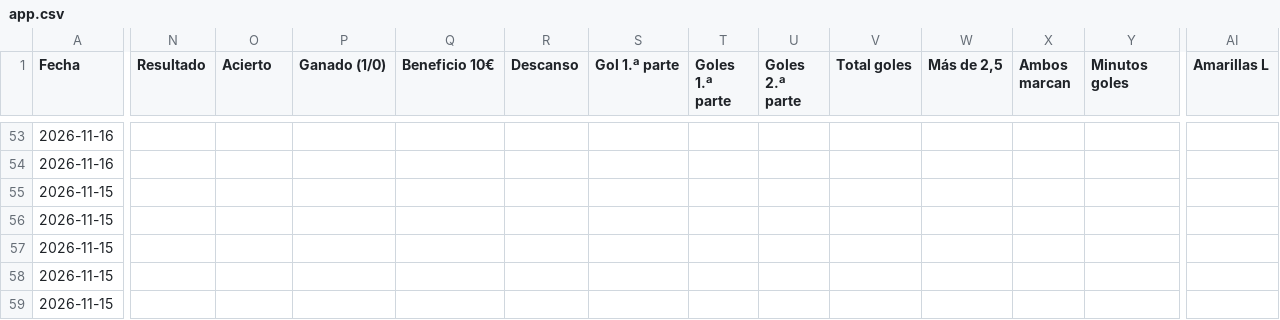
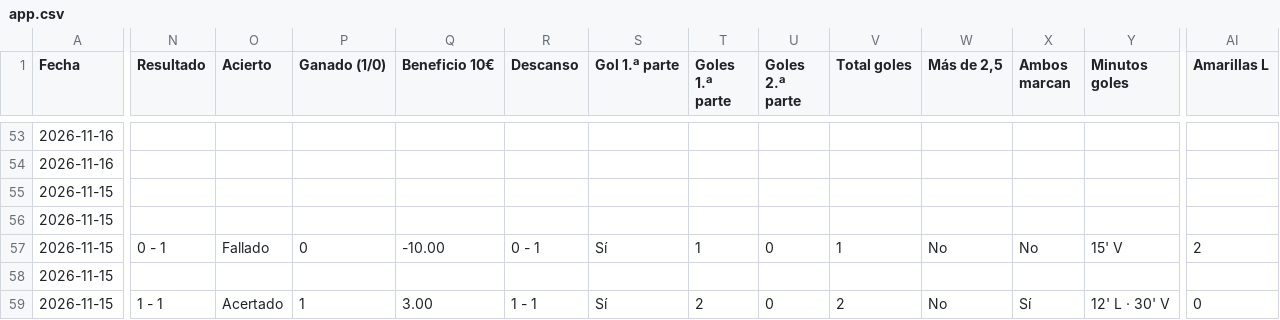
Before and after one commit to angelo4848/angelo-analytics, a CSV file: app.csv, drawn as a sheet; only a part is shown, gaps mark what is left out; the diff covers the shown part only; the diff names each change by its address in the sheet, - before the commit and + after, or states it on an @@ line.

```diff
--- a/app.csv
+++ b/app.csv
-N57 (Resultado): (empty)
+N57 (Resultado): 0 - 1
-O57 (Acierto): (empty)
+O57 (Acierto): Fallado
-P57 (Ganado (1/0)): (empty)
+P57 (Ganado (1/0)): 0
-Q57 (Beneficio 10€): (empty)
+Q57 (Beneficio 10€): -10.00
-R57 (Descanso): (empty)
+R57 (Descanso): 0 - 1
-S57 (Gol 1.ª parte): (empty)
+S57 (Gol 1.ª parte): Sí
-T57 (Goles 1.ª parte): (empty)
+T57 (Goles 1.ª parte): 1
-U57 (Goles 2.ª parte): (empty)
+U57 (Goles 2.ª parte): 0
-V57 (Total goles): (empty)
+V57 (Total goles): 1
-W57 (Más de 2,5): (empty)
+W57 (Más de 2,5): No
-X57 (Ambos marcan): (empty)
+X57 (Ambos marcan): No
-Y57 (Minutos goles): (empty)
+Y57 (Minutos goles): 15' V
-AI57 (Amarillas L): (empty)
+AI57 (Amarillas L): 2
-N59 (Resultado): (empty)
+N59 (Resultado): 1 - 1
-O59 (Acierto): (empty)
+O59 (Acierto): Acertado
-P59 (Ganado (1/0)): (empty)
+P59 (Ganado (1/0)): 1
-Q59 (Beneficio 10€): (empty)
+Q59 (Beneficio 10€): 3.00
-R59 (Descanso): (empty)
+R59 (Descanso): 1 - 1
-S59 (Gol 1.ª parte): (empty)
+S59 (Gol 1.ª parte): Sí
-T59 (Goles 1.ª parte): (empty)
+T59 (Goles 1.ª parte): 2
-U59 (Goles 2.ª parte): (empty)
+U59 (Goles 2.ª parte): 0
-V59 (Total goles): (empty)
+V59 (Total goles): 2
-W59 (Más de 2,5): (empty)
+W59 (Más de 2,5): No
-X59 (Ambos marcan): (empty)
+X59 (Ambos marcan): Sí
-Y59 (Minutos goles): (empty)
+Y59 (Minutos goles): 12' L · 30' V
-AI59 (Amarillas L): (empty)
+AI59 (Amarillas L): 0
```
Also changed, not shown: 68 edited cells elsewhere in this file, data/combinada_log.csv, data/pronosticos.csv, 6 other files.
